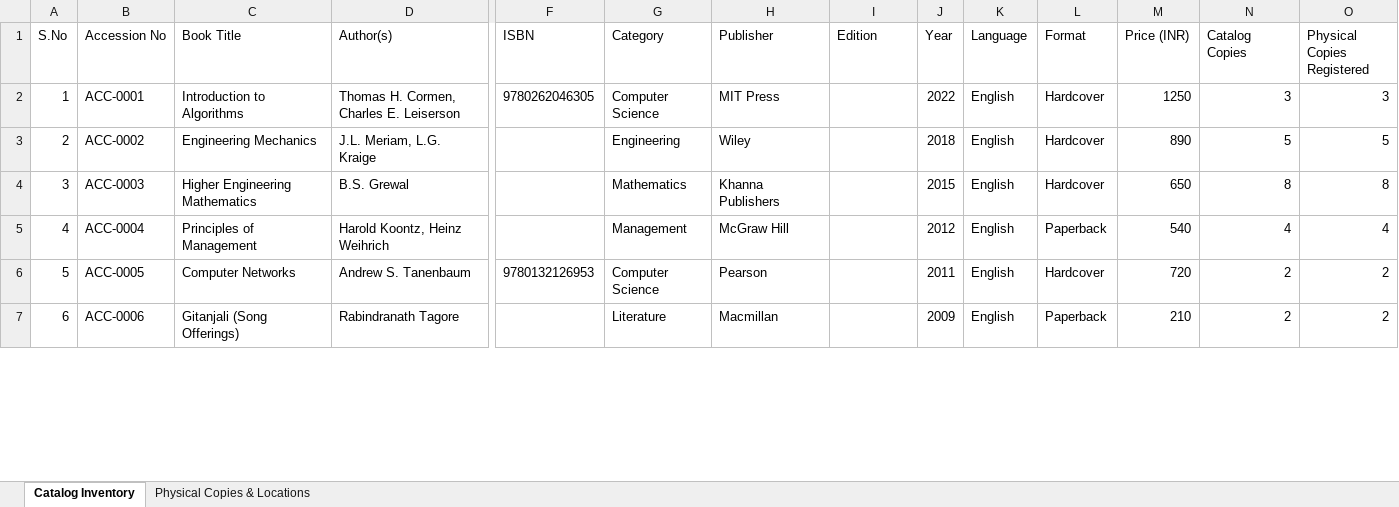
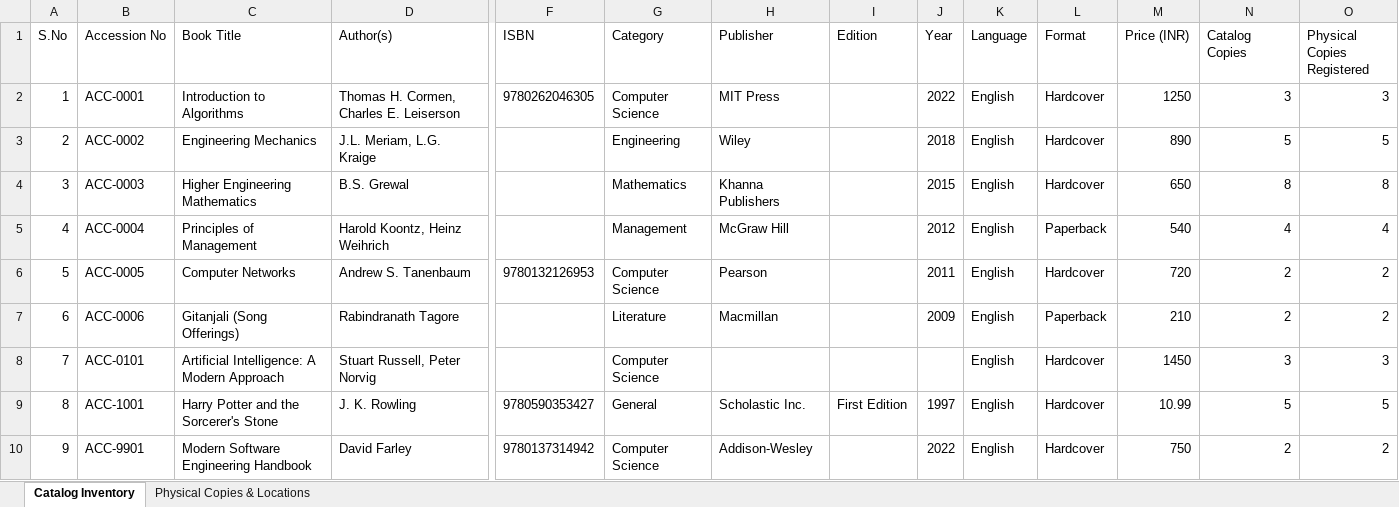
Before and after one commit to Azimullah-6430/Library-Management-System, an Excel workbook: backend/exports/crescent_library_inventory.xlsx, sheet Catalog Inventory, drawn as a sheet; only a part is shown, gaps mark what is left out; values as stored, in another font and other column widths than the file's, no borders; rows hold the shown columns only; the diff covers the shown part only; the diff names each change by its address in the sheet, - before the commit and + after, or states it on an @@ line.

```diff
--- a/backend/exports/crescent_library_inventory.xlsx (sheet Catalog Inventory)
+++ b/backend/exports/crescent_library_inventory.xlsx (sheet Catalog Inventory)
+row 8: 7 | ACC-0101 | Artificial Intelligence: A Modern Approach | Stuart Russell, Peter Norvig |  | Computer Science |  |  |  | English | Hardcover | 1450 | 3 | 3
+row 9: 8 | ACC-1001 | Harry Potter and the Sorcerer's Stone | J. K. Rowling | 9780590353427 | General | Scholastic Inc. | First Edition | 1997 | English | Hardcover | 10.99 | 5 | 5
+row 10: 9 | ACC-9901 | Modern Software Engineering Handbook | David Farley | 9780137314942 | Computer Science | Addison-Wesley |  | 2022 | English | Hardcover | 750 | 2 | 2
```
Also changed, not shown: 5 added rows, 1 edited cell and row numbers in column A elsewhere in this sheet, sheet Physical Copies & Locations, 4 other files.
